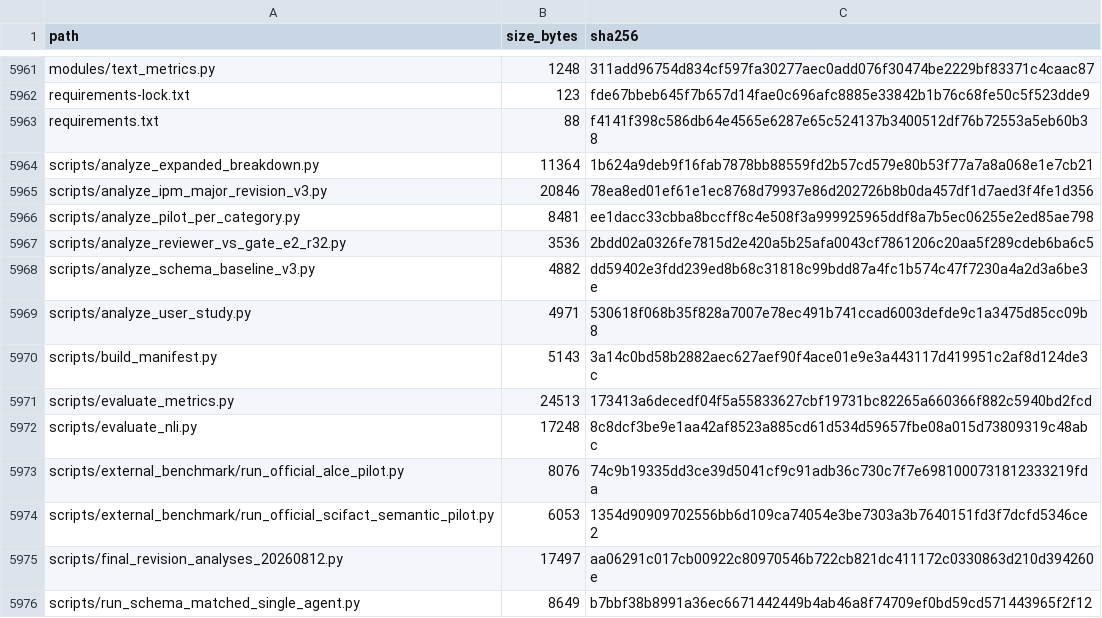
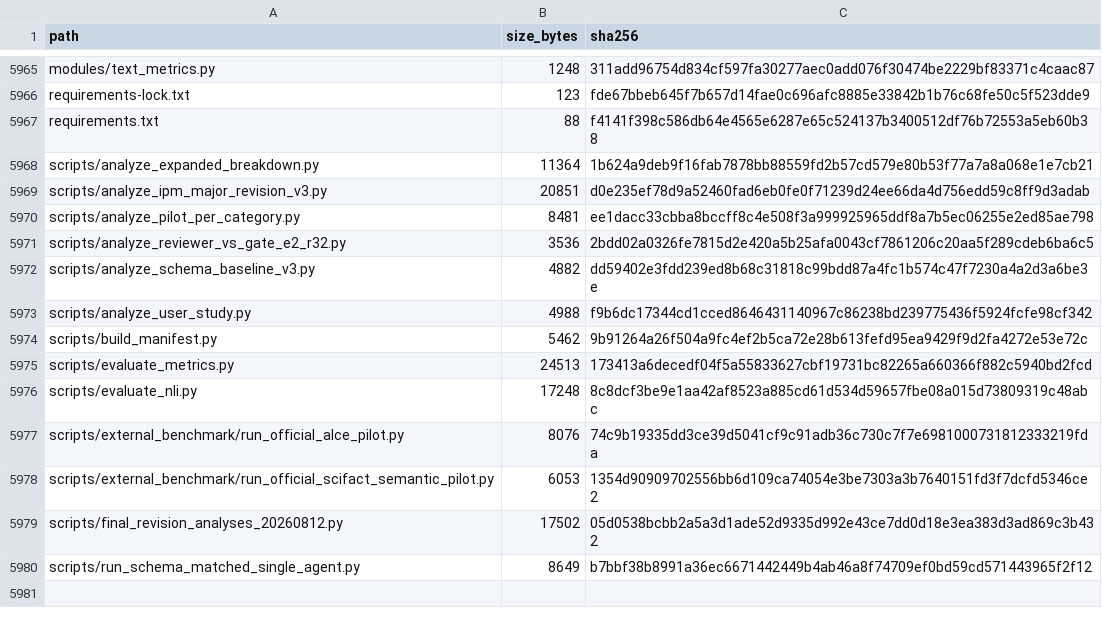
Before and after one commit to chrishhh-ship-it/bounded-evidence-review-reproducibility, a CSV file: MANIFEST_SHA256.csv, drawn as a sheet; only a part is shown, gaps mark what is left out; the diff covers the shown part only.

```diff
--- a/MANIFEST_SHA256.csv
+++ b/MANIFEST_SHA256.csv
@@ -5964,3 +5968,3 @@ requirements.txt,88,f4141f398c586db64e4565e6287e65c524137b3400512df76b72553a5eb6
 scripts/analyze_expanded_breakdown.py,11364,1b624a9deb9f16fab7878bb88559fd2b57cd579e80b53f77a7a8a068e1e7cb21
-scripts/analyze_ipm_major_revision_v3.py,20846,78ea8ed01ef61e1ec8768d79937e86d202726b8b0da457df1d7aed3f4fe1d356
+scripts/analyze_ipm_major_revision_v3.py,20851,d0e235ef78d9a52460fad6eb0fe0f71239d24ee66da4d756edd59c8ff9d3adab
 scripts/analyze_pilot_per_category.py,8481,ee1dacc33cbba8bccff8c4e508f3a999925965ddf8a7b5ec06255e2ed85ae798
@@ -5968,4 +5972,4 @@ scripts/analyze_reviewer_vs_gate_e2_r32.py,3536,2bdd02a0326fe7815d2e420a5b25afa0
 scripts/analyze_schema_baseline_v3.py,4882,dd59402e3fdd239ed8b68c31818c99bdd87a4fc1b574c47f7230a4a2d3a6be3e
-scripts/analyze_user_study.py,4971,530618f068b35f828a7007e78ec491b741ccad6003defde9c1a3475d85cc09b8
-scripts/build_manifest.py,5143,3a14c0bd58b2882aec627aef90f4ace01e9e3a443117d419951c2af8d124de3c
+scripts/analyze_user_study.py,4988,f9b6dc17344cd1cced8646431140967c86238bd239775436f5924fcfe98cf342
+scripts/build_manifest.py,5462,9b91264a26f504a9fc4ef2b5ca72e28b613fefd95ea9429f9d2fa4272e53e72c
 scripts/evaluate_metrics.py,24513,173413a6decedf04f5a55833627cbf19731bc82265a660366f882c5940bd2fcd
@@ -5974,3 +5978,3 @@ scripts/external_benchmark/run_official_alce_pilot.py,8076,74c9b19335dd3ce39d504
 scripts/external_benchmark/run_official_scifact_semantic_pilot.py,6053,1354d90909702556bb6d109ca74054e3be7303a3b7640151fd3f7dcfd5346ce2
-scripts/final_revision_analyses_20260812.py,17497,aa06291c017cb00922c80970546b722cb821dc411172c0330863d210d394260e
+scripts/final_revision_analyses_20260812.py,17502,05d0538bcbb2a5a3d1ade52d9335d992e43ce7dd0d18e3ea383d3ad869c3b432
 scripts/run_schema_matched_single_agent.py,8649,b7bbf38b8991a36ec6671442449b4ab46a8f74709ef0bd59cd571443965f2f12
```
Also changed, not shown: 5 added rows, 1 removed row and 14 edited cells elsewhere in this file, 16 other files.
